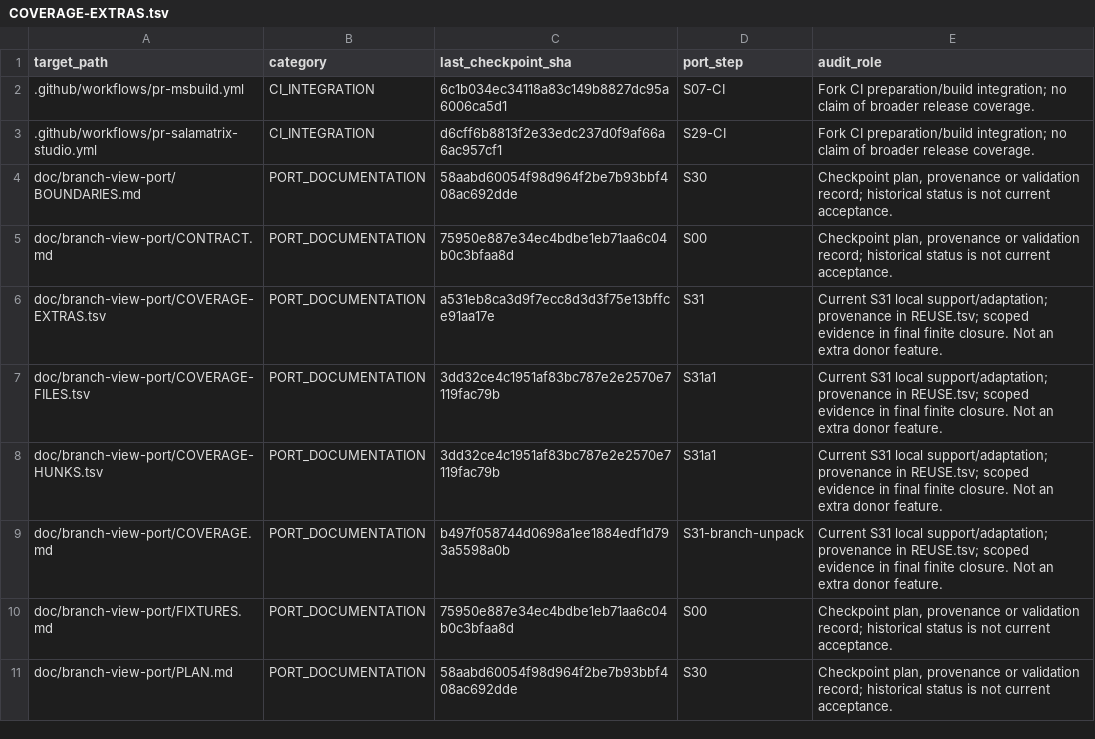
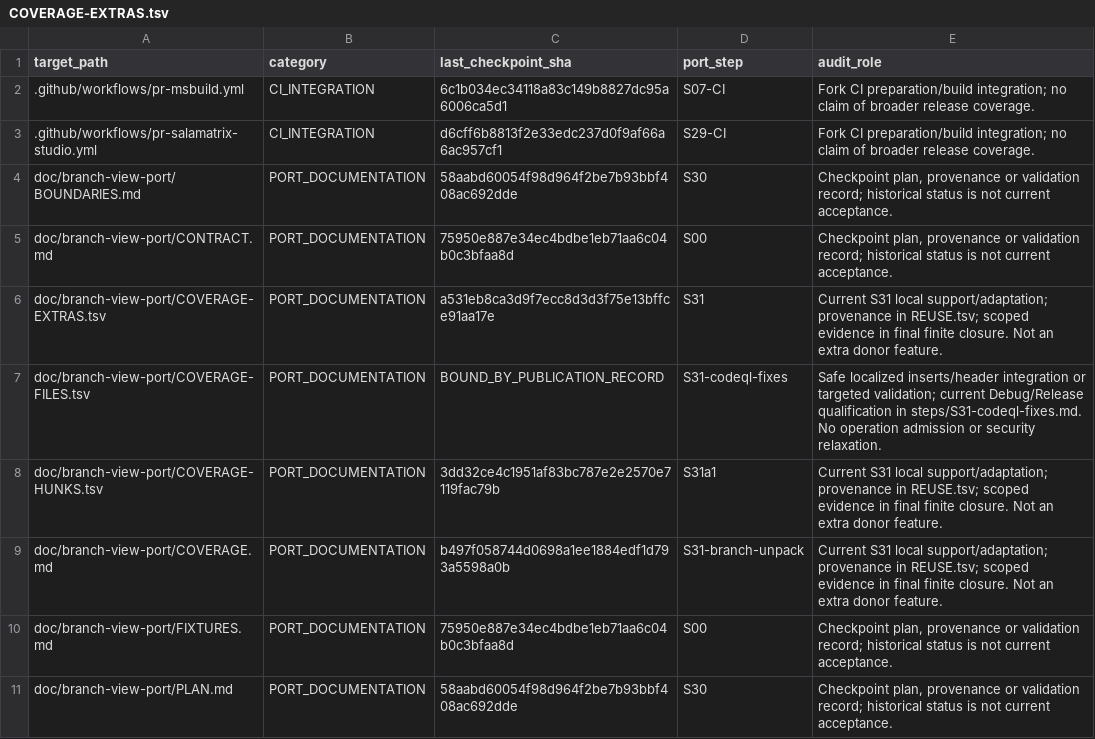
Before and after one commit to majklvi/salamander, a TSV file: doc/branch-view-port/COVERAGE-EXTRAS.tsv, drawn as a sheet; only a part is shown; the diff covers the shown part only.

```diff
--- a/doc/branch-view-port/COVERAGE-EXTRAS.tsv
+++ b/doc/branch-view-port/COVERAGE-EXTRAS.tsv
@@ -6,3 +6,3 @@ doc/branch-view-port/CONTRACT.md	PORT_DOCUMENTATION	75950e887e34ec4bdbe1eb71aa6c
 doc/branch-view-port/COVERAGE-EXTRAS.tsv	PORT_DOCUMENTATION	a531eb8ca3d9f7ecc8d3d3f75e13bffce91aa17e	S31	Current S31 local support/adaptation; provenance in REUSE.tsv; scoped evidence in final finite closure. Not an extra donor feature.
-doc/branch-view-port/COVERAGE-FILES.tsv	PORT_DOCUMENTATION	3dd32ce4c1951af83bc787e2e2570e7119fac79b	S31a1	Current S31 local support/adaptation; provenance in REUSE.tsv; scoped evidence in final finite closure. Not an extra donor feature.
+doc/branch-view-port/COVERAGE-FILES.tsv	PORT_DOCUMENTATION	BOUND_BY_PUBLICATION_RECORD	S31-codeql-fixes	Safe localized inserts/header integration or targeted validation; current Debug/Release qualification in steps/S31-codeql-fixes.md. No operation admission or security relaxation.
 doc/branch-view-port/COVERAGE-HUNKS.tsv	PORT_DOCUMENTATION	3dd32ce4c1951af83bc787e2e2570e7119fac79b	S31a1	Current S31 local support/adaptation; provenance in REUSE.tsv; scoped evidence in final finite closure. Not an extra donor feature.
```
Also changed, not shown: 4 added rows and 21 edited cells elsewhere in this file, doc/branch-view-port/COVERAGE-FILES.tsv, doc/branch-view-port/REUSE.tsv, 18 other files.
